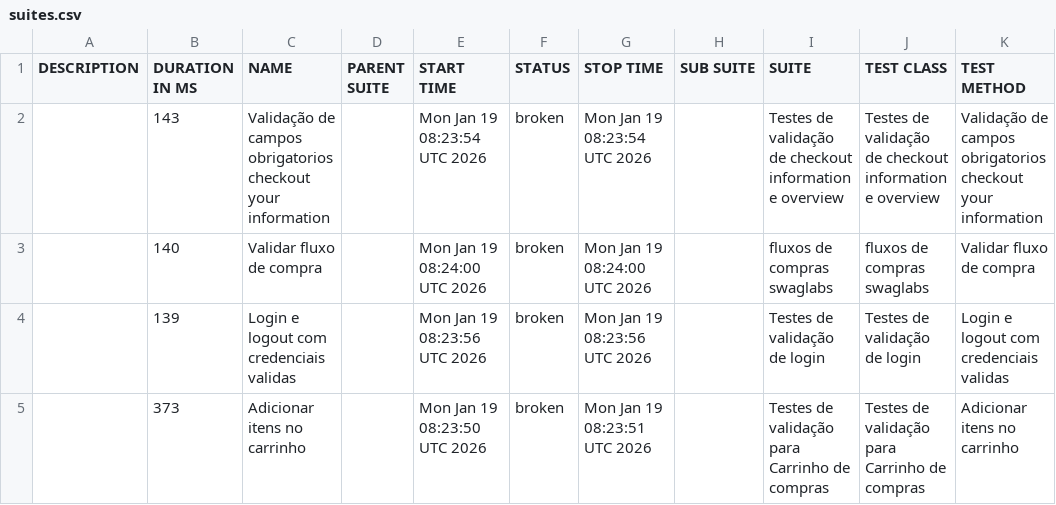
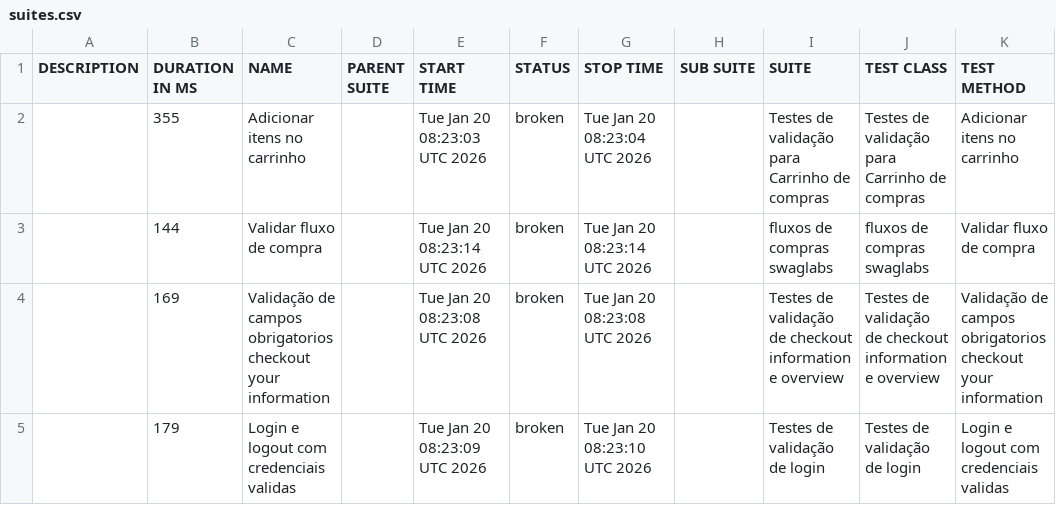
Before and after one commit to DiegoBBarbosa09/Automacao_swaglabs_cypress, a CSV file: data/suites.csv, drawn as a sheet.

```diff
--- a/data/suites.csv
+++ b/data/suites.csv
@@ -1,5 +1,5 @@
 "DESCRIPTION","DURATION IN MS","NAME","PARENT SUITE","START TIME","STATUS","STOP TIME","SUB SUITE","SUITE","TEST CLASS","TEST METHOD"
-"","143","Validação de campos obrigatorios checkout your information","","Mon Jan 19 08:23:54 UTC 2026","broken","Mon Jan 19 08:23:54 UTC 2026","","Testes de validação de checkout information e overview","Testes de validação de checkout information e overview","Validação de campos obrigatorios checkout your information"
-"","140","Validar fluxo de compra","","Mon Jan 19 08:24:00 UTC 2026","broken","Mon Jan 19 08:24:00 UTC 2026","","fluxos de compras swaglabs","fluxos de compras swaglabs","Validar fluxo de compra"
-"","139","Login e logout com credenciais validas","","Mon Jan 19 08:23:56 UTC 2026","broken","Mon Jan 19 08:23:56 UTC 2026","","Testes de validação de login","Testes de validação de login","Login e logout com credenciais validas"
-"","373","Adicionar itens no carrinho","","Mon Jan 19 08:23:50 UTC 2026","broken","Mon Jan 19 08:23:51 UTC 2026","","Testes de validação para Carrinho de compras","Testes de validação para Carrinho de compras","Adicionar itens no carrinho"
+"","355","Adicionar itens no carrinho","","Tue Jan 20 08:23:03 UTC 2026","broken","Tue Jan 20 08:23:04 UTC 2026","","Testes de validação para Carrinho de compras","Testes de validação para Carrinho de compras","Adicionar itens no carrinho"
+"","144","Validar fluxo de compra","","Tue Jan 20 08:23:14 UTC 2026","broken","Tue Jan 20 08:23:14 UTC 2026","","fluxos de compras swaglabs","fluxos de compras swaglabs","Validar fluxo de compra"
+"","169","Validação de campos obrigatorios checkout your information","","Tue Jan 20 08:23:08 UTC 2026","broken","Tue Jan 20 08:23:08 UTC 2026","","Testes de validação de checkout information e overview","Testes de validação de checkout information e overview","Validação de campos obrigatorios checkout your information"
+"","179","Login e logout com credenciais validas","","Tue Jan 20 08:23:09 UTC 2026","broken","Tue Jan 20 08:23:10 UTC 2026","","Testes de validação de login","Testes de validação de login","Login e logout com credenciais validas"
```
Also changed, not shown: 23 other files.
